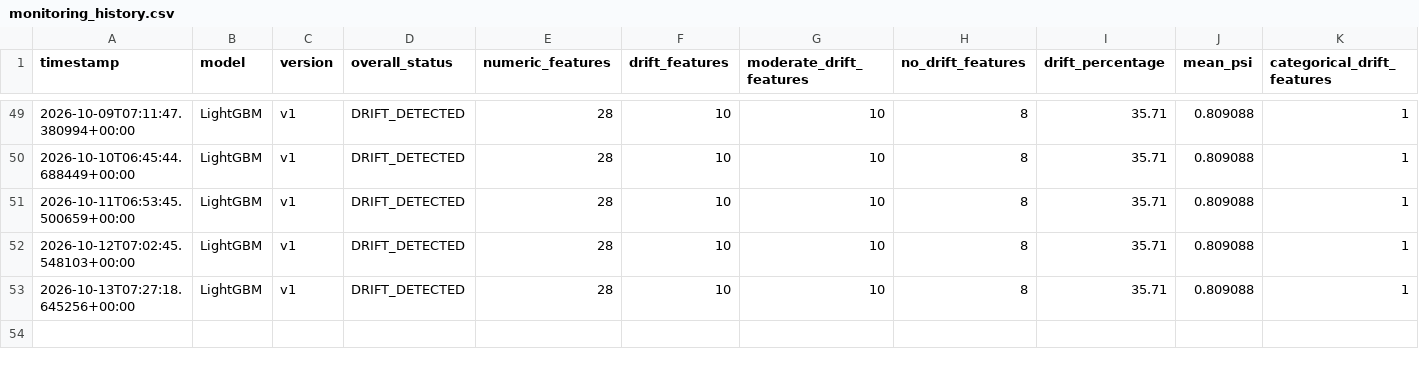
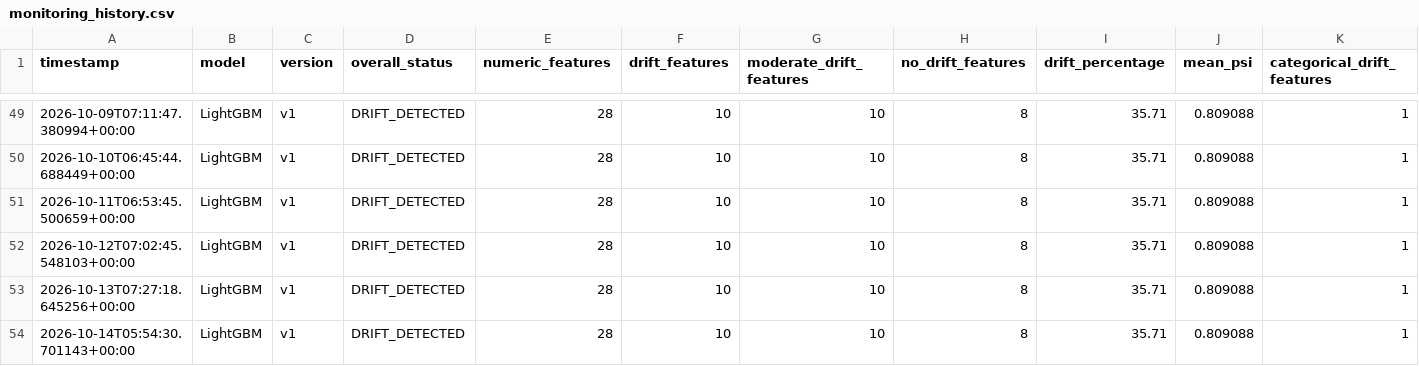
Before and after one commit to BibiEman/aqi-prediction-pipeline, a CSV file: results/monitoring/history/monitoring_history.csv, drawn as a sheet; only a part is shown, gaps mark what is left out; rows hold the shown columns only; the diff names each change by its address in the sheet, - before the commit and + after, or states it on an @@ line.

Commit message:
monitoring: update AQI monitoring reports [skip ci]

```diff
--- a/results/monitoring/history/monitoring_history.csv
+++ b/results/monitoring/history/monitoring_history.csv
+row 54: 2026-10-14T05:54:30.701143+00:00 | LightGBM | v1 | DRIFT_DETECTED | 28 | 10 | 10 | 8 | 35.71 | 0.809088 | 1
```
Also changed, not shown: 1 other file.
